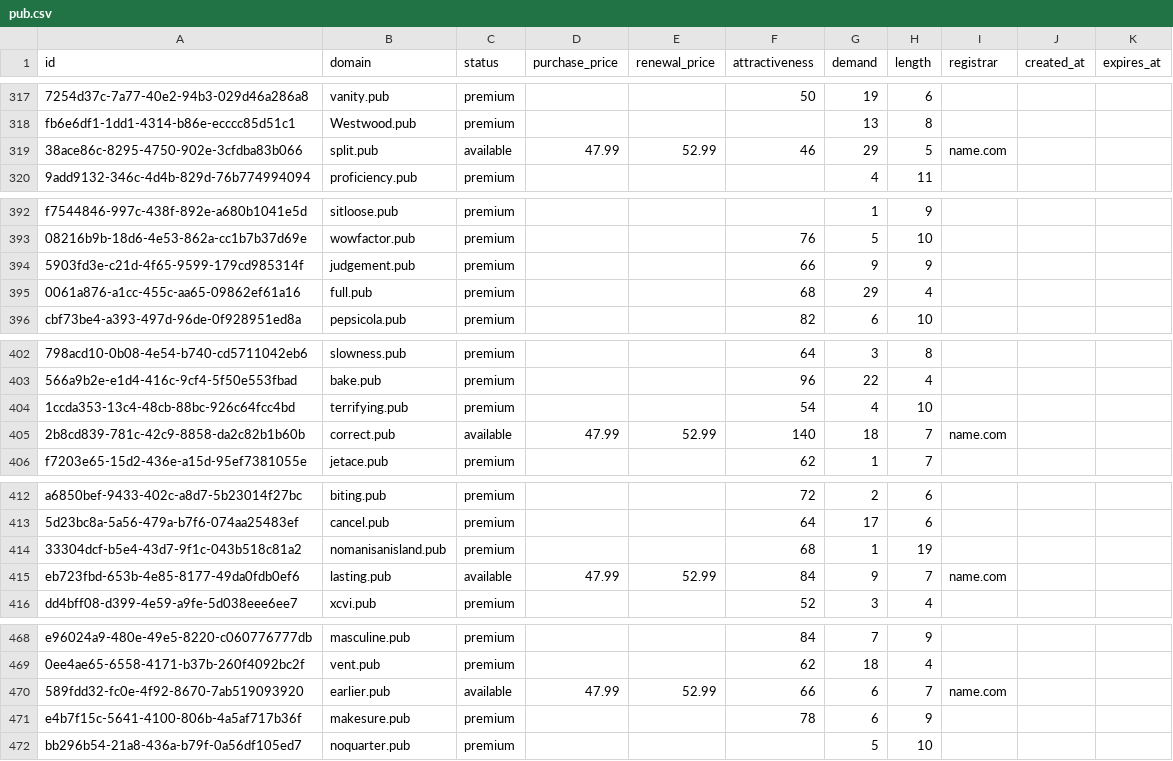
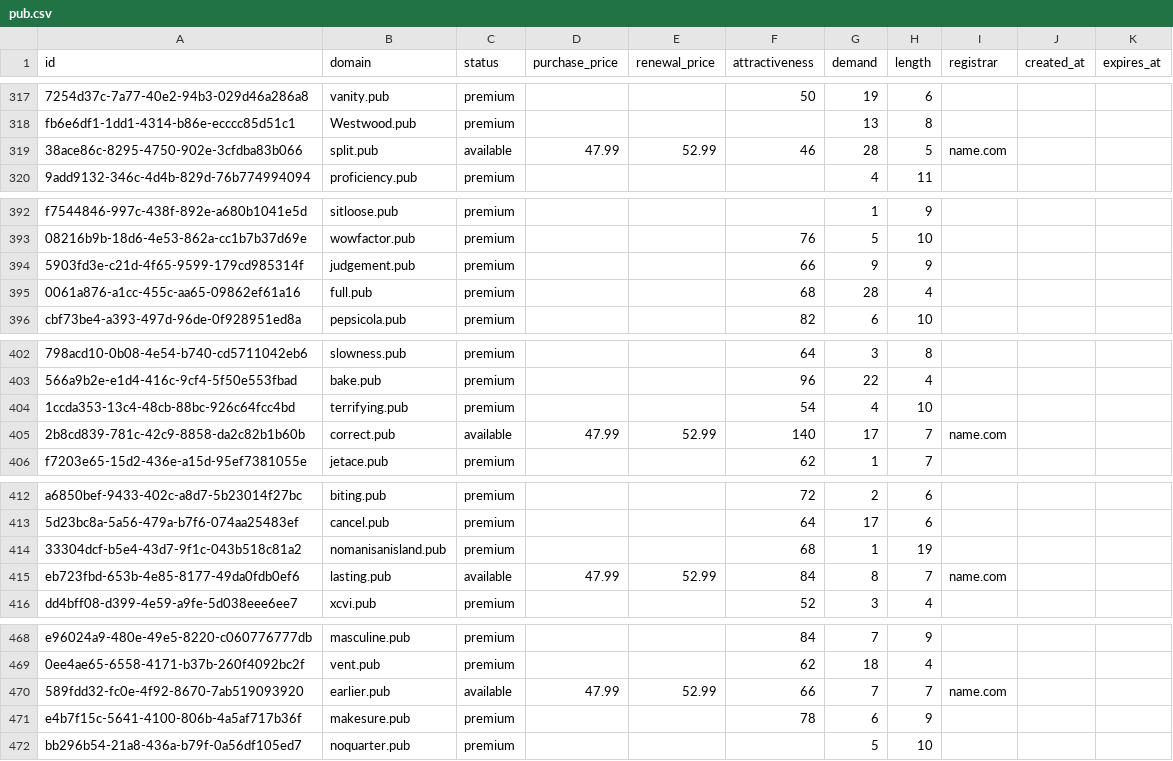
Before and after one commit to UniqueDomains/pub-oneword-domains, a CSV file: pub.csv, drawn as a sheet; only a part is shown, gaps mark what is left out; the diff covers the shown part only; the diff names each change by its address in the sheet, - before the commit and + after, or states it on an @@ line.

```diff
--- a/pub.csv
+++ b/pub.csv
-G319 (demand): 29
+G319 (demand): 28
-G395 (demand): 29
+G395 (demand): 28
-G405 (demand): 18
+G405 (demand): 17
-G415 (demand): 9
+G415 (demand): 8
-G470 (demand): 6
+G470 (demand): 7
```
Also changed, not shown: 75 edited cells elsewhere in this file, 2 other files.
